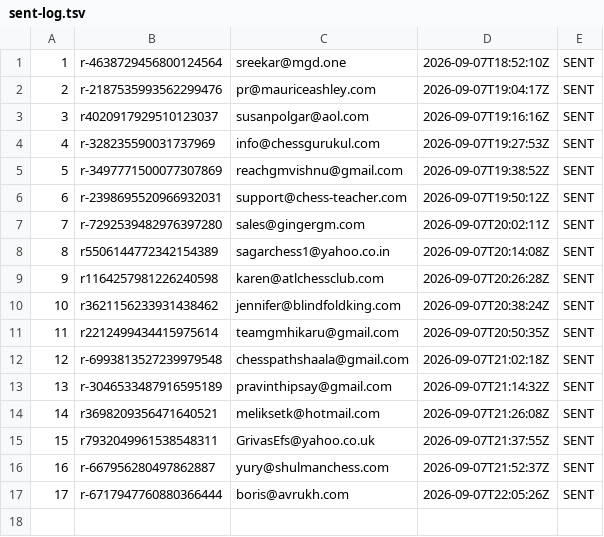
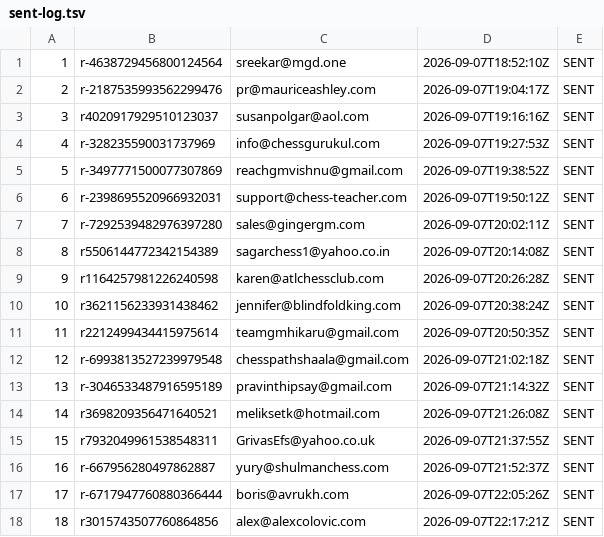
Before and after one commit to AayanHetam/chess-coach-ai, a TSV file: outreach/gm-campaign/sent-log.tsv, drawn as a sheet; the diff names each change by its address in the sheet, - before the commit and + after, or states it on an @@ line.

```diff
--- a/outreach/gm-campaign/sent-log.tsv
+++ b/outreach/gm-campaign/sent-log.tsv
+row 18: 18 | r3015743507760864856 | alex@alexcolovic.com | 2026-09-07T22:17:21Z | SENT
```
